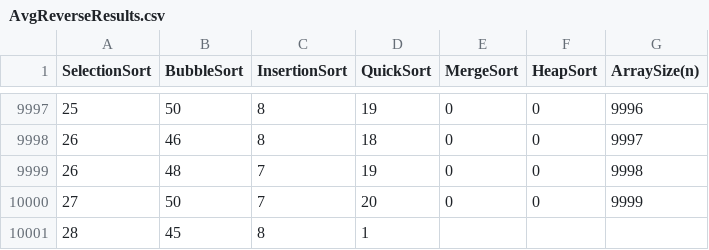
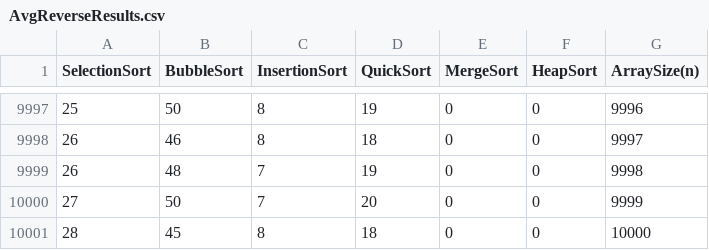
Before and after one commit to backslash330/CMPT370Demo1, a CSV file: AvgReverseResults.csv, drawn as a sheet; only a part is shown, gaps mark what is left out.

```diff
--- a/AvgReverseResults.csv
+++ b/AvgReverseResults.csv
@@ -10000,2 +10000,2 @@ SelectionSort,BubbleSort,InsertionSort,QuickSort,MergeSort,HeapSort,ArraySize(n)
 27,50,7,20,0,0,9999
-28,45,8,1
+28,45,8,18,0,0,10000
```
Also changed, not shown: AvgRandomResults.csv, AvgSortedResults.csv, 4 other files.
